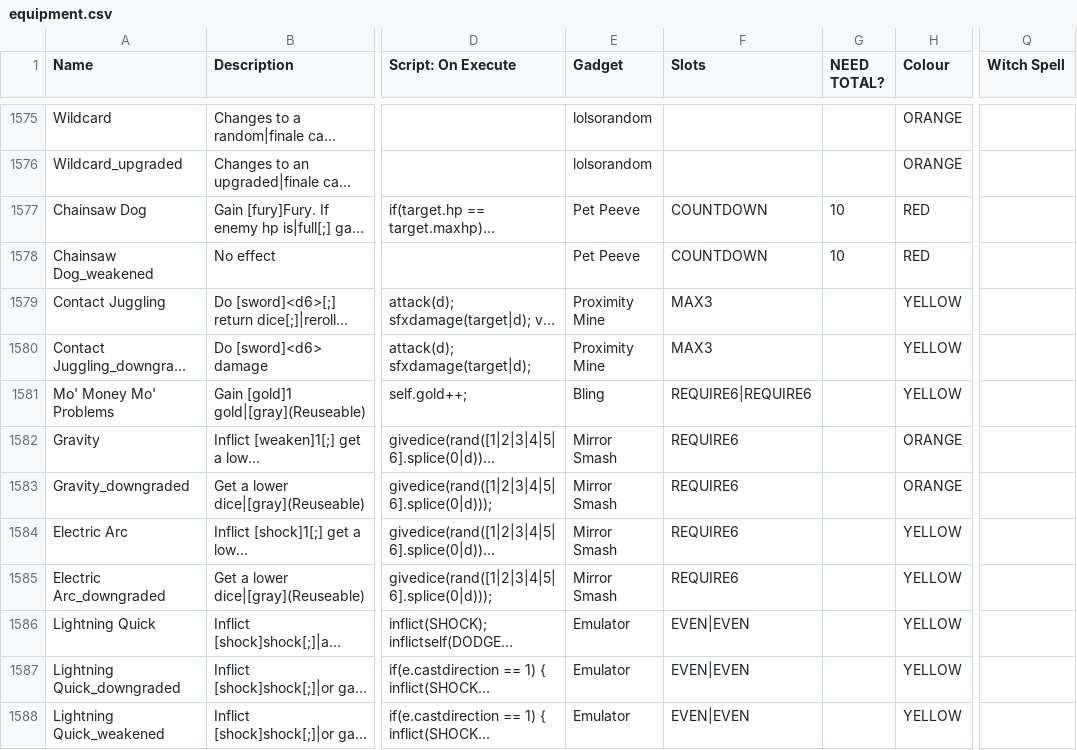
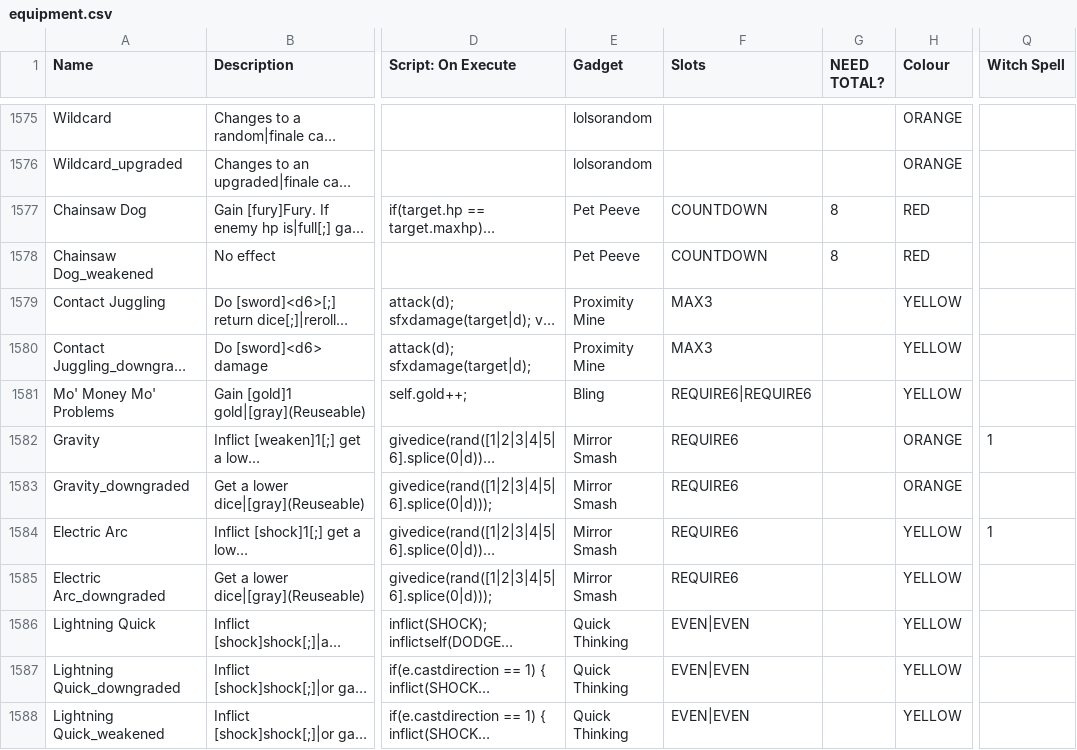
Before and after one commit to ncrecc/ncrmod, a CSV file: _append/data/text/equipment.csv, drawn as a sheet; only a part is shown, gaps mark what is left out; long unchanged cells end in …; the diff covers the shown part only; the diff names each change by its address in the sheet, - before the commit and + after, or states it on an @@ line.

Commit message:
gee i guess i added some equipment
uhh lemme think
- added cross check
- added two handed combat roll (booooo)
- added tuck and roll
- changed some crap that i don't know what

i need to restructure this so jr branch and master branch are always in their own folders

```diff
--- a/_append/data/text/equipment.csv
+++ b/_append/data/text/equipment.csv
-G1577:G1578 (NEED TOTAL?): 10
+G1577:G1578 (NEED TOTAL?): 8
-Q1582 (Witch Spell): (empty)
+Q1582 (Witch Spell): 1
-Q1584 (Witch Spell): (empty)
+Q1584 (Witch Spell): 1
-E1586:E1588 (Gadget): Emulator
+E1586:E1588 (Gadget): Quick Thinking
```
Also changed, not shown: 9 added rows and 39 edited cells elsewhere in this file, 1 other file.
